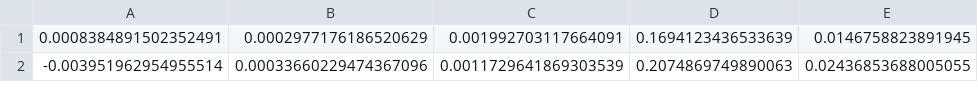
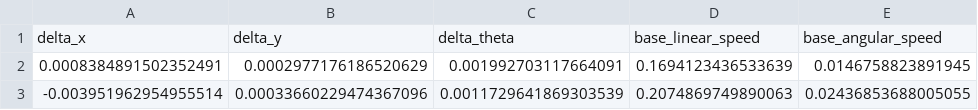
Before and after one commit to Matthew-Papesh/ML_FinalProject, a CSV file: src/datasets/monkey_fast_error_data.csv, drawn as a sheet; only a part is shown; the diff names each change by its address in the sheet, - before the commit and + after, or states it on an @@ line.

Commit message:
added monkey dataset labels

```diff
--- a/src/datasets/monkey_fast_error_data.csv
+++ b/src/datasets/monkey_fast_error_data.csv
+row 1: delta_x | delta_y | delta_theta | base_linear_speed | base_angular_speed
```
